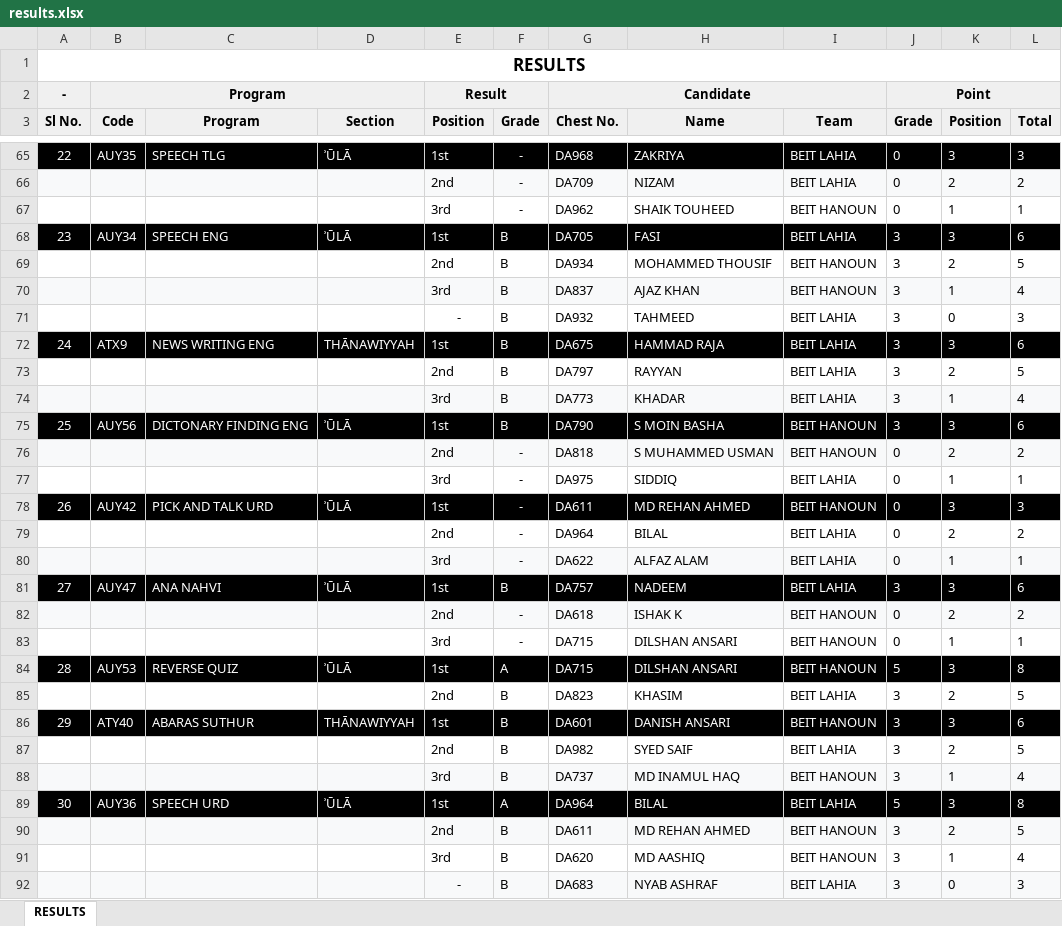
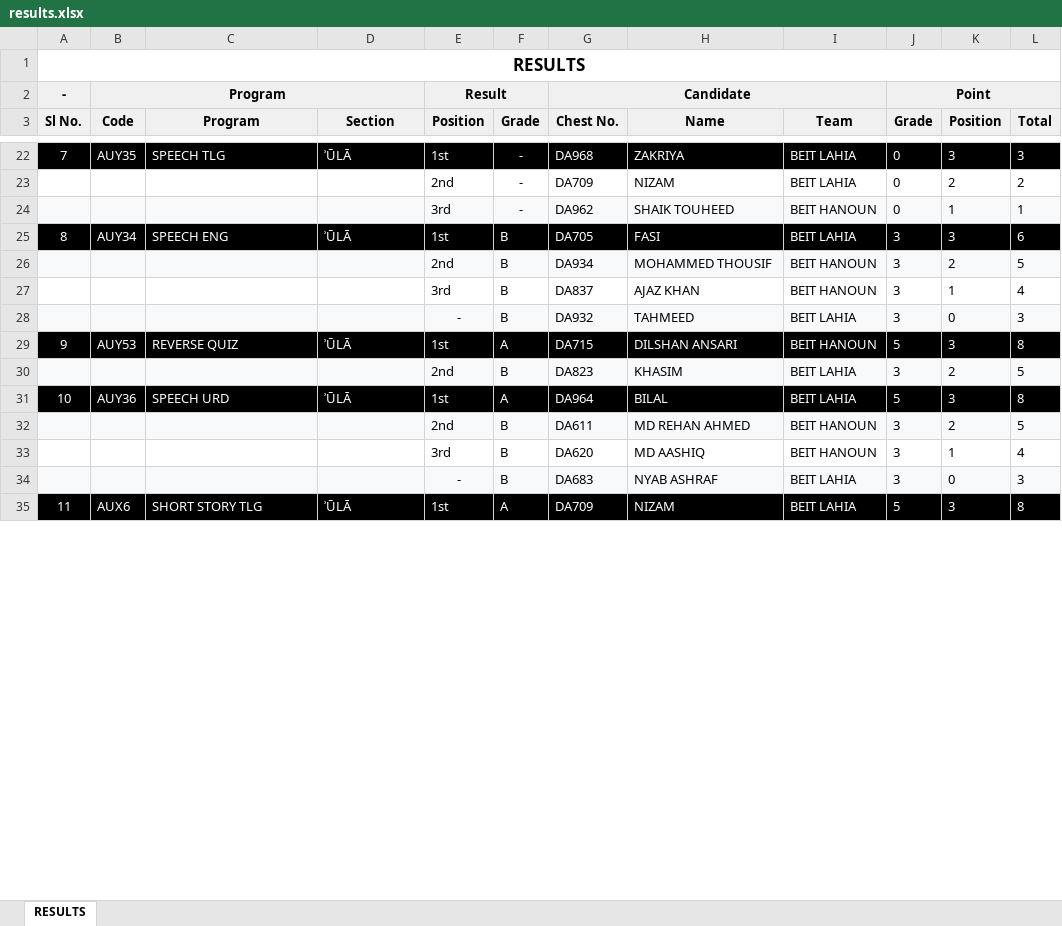
Before and after one commit to Javadamkd/solveddisplay, an Excel workbook: public/results.xlsx, sheet RESULTS, drawn as a sheet; only a part is shown, gaps mark what is left out; the shorter side is filled out with more unchanged rows; values as stored, in another font and other column widths than the file's, no borders; removed rows and columns are numbered as before the commit, all else as after; the diff covers the shown part only; the diff names each change by its address in the sheet, - before the commit and + after, or states it on an @@ line.

```diff
--- a/public/results.xlsx (sheet RESULTS)
+++ b/public/results.xlsx (sheet RESULTS)
@@ column A (Sl No.) renumbered between rows 7 and 47 @@
-A23:L23 fill: #F8F9FA
+A23:L23 fill: none
-A24:L24 fill: none
+A24:L24 fill: #F8F9FA
-A26:L26 fill: none
+A26:L26 fill: #F8F9FA
-A27:L27 fill: #F8F9FA
+A27:L27 fill: none
-A28:L28 fill: none
+A28:L28 fill: #F8F9FA
-row 72: 24 | ATX9 | NEWS WRITING ENG | THĀNAWIYYAH | 1st | B | DA675 | HAMMAD RAJA | BEIT LAHIA | 3 | 3 | 6
-row 73:  |  |  |  | 2nd | B | DA797 | RAYYAN | BEIT LAHIA | 3 | 2 | 5
-row 74:  |  |  |  | 3rd | B | DA773 | KHADAR | BEIT LAHIA | 3 | 1 | 4
-row 75: 25 | AUY56 | DICTONARY FINDING ENG | ʾŪLĀ | 1st | B | DA790 | S MOIN BASHA | BEIT HANOUN | 3 | 3 | 6
-row 76:  |  |  |  | 2nd | - | DA818 | S MUHAMMED USMAN | BEIT HANOUN | 0 | 2 | 2
-row 77:  |  |  |  | 3rd | - | DA975 | SIDDIQ | BEIT LAHIA | 0 | 1 | 1
-row 78: 26 | AUY42 | PICK AND TALK URD | ʾŪLĀ | 1st | - | DA611 | MD REHAN AHMED | BEIT HANOUN | 0 | 3 | 3
-row 79:  |  |  |  | 2nd | - | DA964 | BILAL | BEIT LAHIA | 0 | 2 | 2
-row 80:  |  |  |  | 3rd | - | DA622 | ALFAZ ALAM | BEIT LAHIA | 0 | 1 | 1
-row 81: 27 | AUY47 | ANA NAHVI | ʾŪLĀ | 1st | B | DA757 | NADEEM | BEIT LAHIA | 3 | 3 | 6
-row 82:  |  |  |  | 2nd | - | DA618 | ISHAK K | BEIT HANOUN | 0 | 2 | 2
-row 83:  |  |  |  | 3rd | - | DA715 | DILSHAN ANSARI | BEIT HANOUN | 0 | 1 | 1
-A30:L30 fill: none
+A30:L30 fill: #F8F9FA
-row 86: 29 | ATY40 | ABARAS SUTHUR | THĀNAWIYYAH | 1st | B | DA601 | DANISH ANSARI | BEIT HANOUN | 3 | 3 | 6
-row 87:  |  |  |  | 2nd | B | DA982 | SYED SAIF | BEIT LAHIA | 3 | 2 | 5
-row 88:  |  |  |  | 3rd | B | DA737 | MD INAMUL HAQ | BEIT HANOUN | 3 | 1 | 4
```
Also changed, not shown: 87 removed rows and cell formats elsewhere in this sheet.
